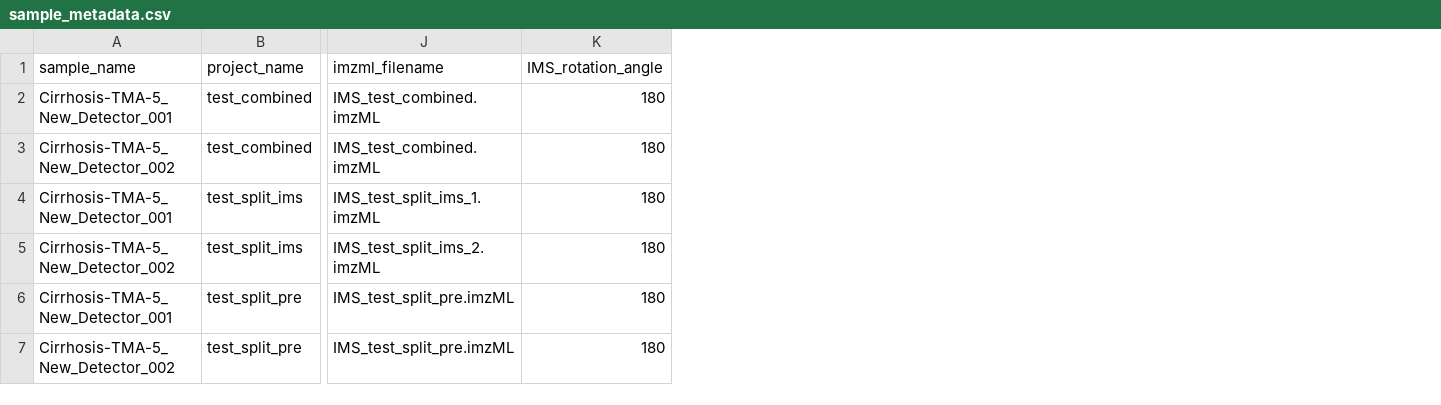
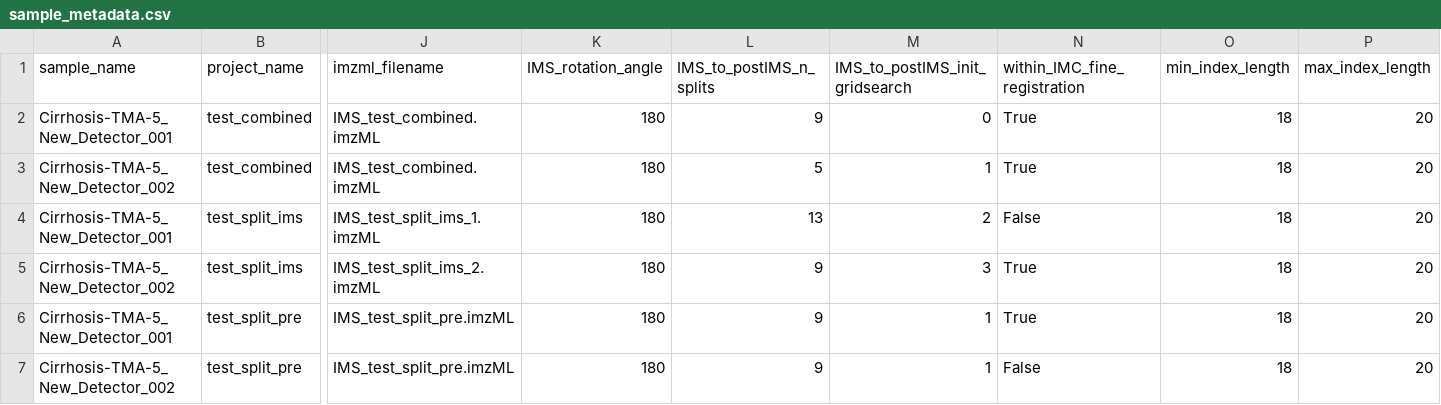
Before and after one commit to retogerber/MIMIC, a CSV file: config/sample_metadata.csv, drawn as a sheet; only a part is shown, gaps mark what is left out; the diff names each change by its address in the sheet, - before the commit and + after, or states it on an @@ line.

Commit message:
Various changes and bug fixes
Fix resolution issues, add validation based on landmarks, add function
to remove postIMS grid, add
visualization of validation.

```diff
--- a/config/sample_metadata.csv
+++ b/config/sample_metadata.csv
+column L (IMS_to_postIMS_n_splits), rows 2-7: 9 | 5 | 13 | 9 | 9 | 9
+column M (IMS_to_postIMS_init_gridsearch), rows 2-7: 0 | 1 | 2 | 3 | 1 | 1
+column N (within_IMC_fine_registration), rows 2-7: True | True | False | True | True | False
+column O (min_index_length), rows 2-7: all 18
+column P (max_index_length), rows 2-7: all 20
```
Also changed, not shown: 20 other files.
